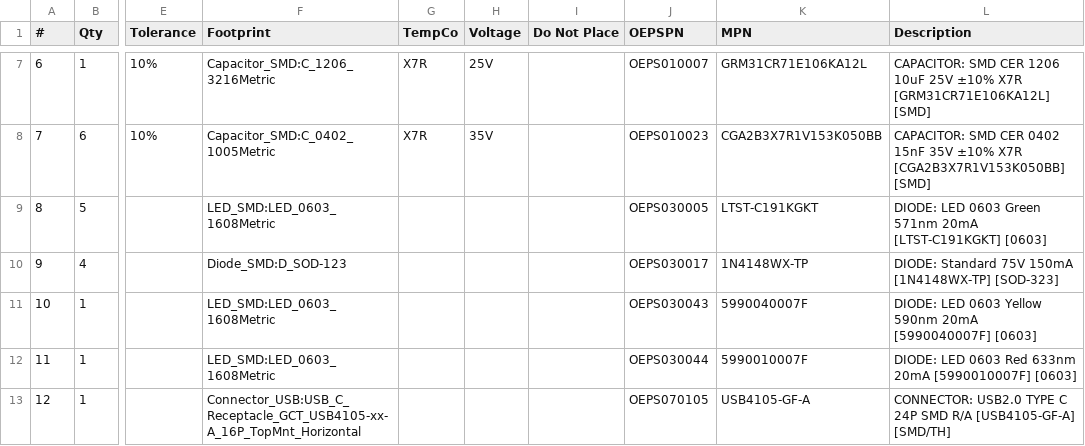
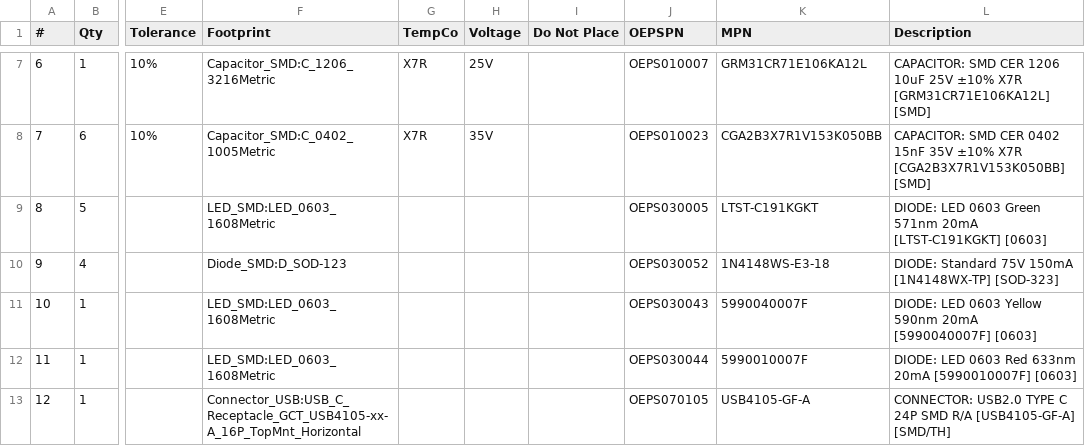
Before and after one commit to oeps-tech/FED3-tester, a CSV file: PCB/tester/manufacturing/bom/FED3 tester BOM.csv, drawn as a sheet; only a part is shown, gaps mark what is left out; the diff names each change by its address in the sheet, - before the commit and + after, or states it on an @@ line.

```diff
--- a/PCB/tester/manufacturing/bom/FED3 tester BOM.csv
+++ b/PCB/tester/manufacturing/bom/FED3 tester BOM.csv
-J10 (OEPSPN): OEPS030017
+J10 (OEPSPN): OEPS030052
-K10 (MPN): 1N4148WX-TP
+K10 (MPN): 1N4148WS-E3-18
```
Also changed, not shown: 3 other files.
